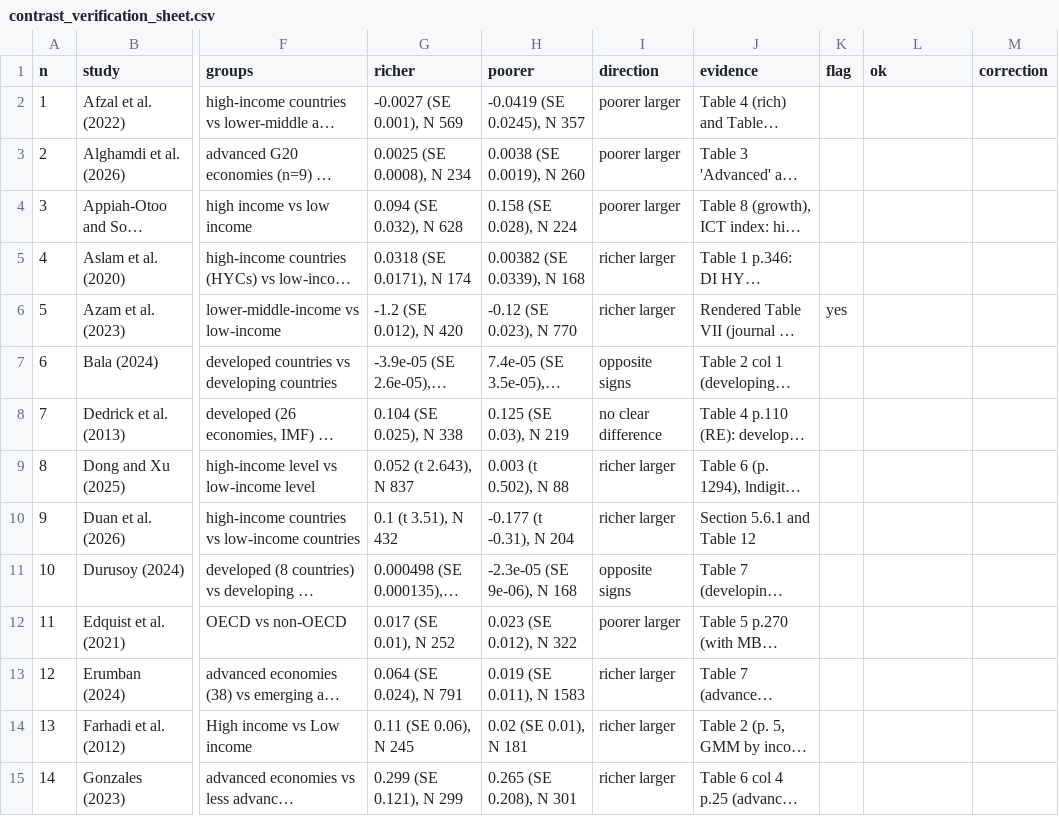
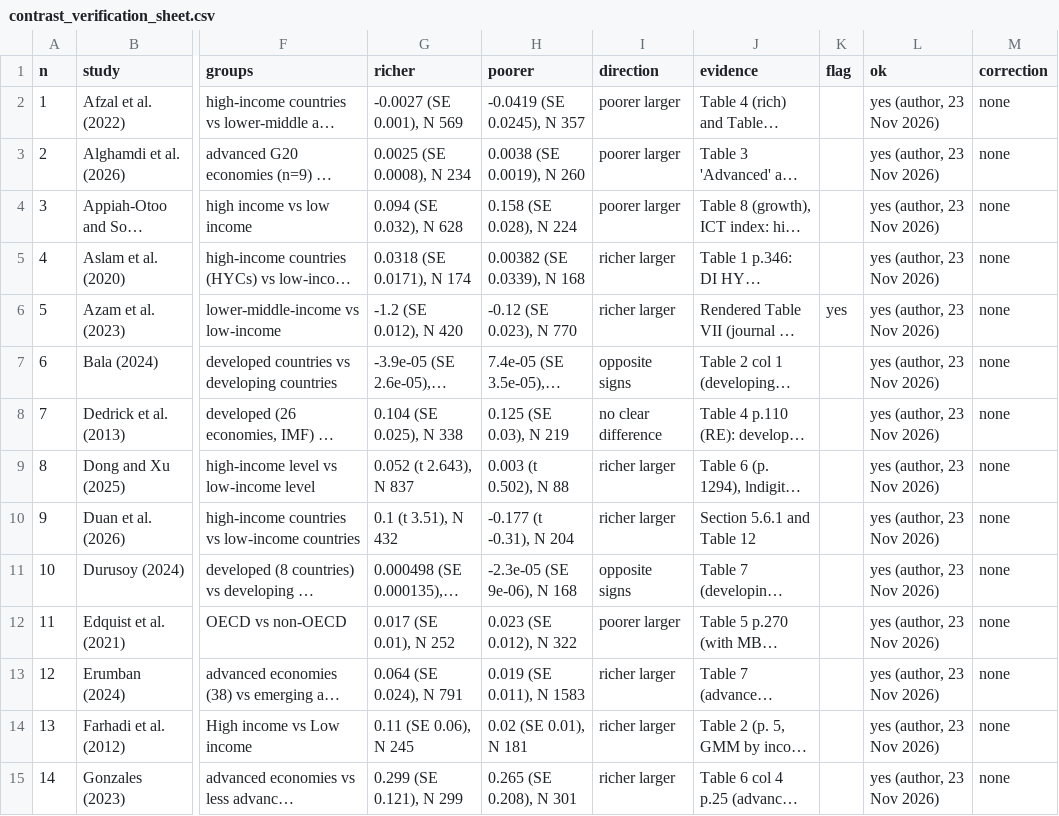
Before and after one commit to vinhqdang/Journal-of-Economy-and-Technology, a CSV file: review/verification/contrast_verification_sheet.csv, drawn as a sheet; only a part is shown, gaps mark what is left out; long unchanged cells end in …; the diff covers the shown part only; the diff names each change by its address in the sheet, - before the commit and + after, or states it on an @@ line.

Commit message:
Add the response letter to the associate editor; update the reporting checklist to the revised structure; record the author's verification in the contrast sheet

```diff
--- a/review/verification/contrast_verification_sheet.csv
+++ b/review/verification/contrast_verification_sheet.csv
-L2:L15 (ok): (empty)
+L2:L15 (ok): yes (author, 23 Nov 2026)
-M2:M15 (correction): (empty)
+M2:M15 (correction): none
```
Also changed, not shown: 60 edited cells elsewhere in this file, 12 other files.
